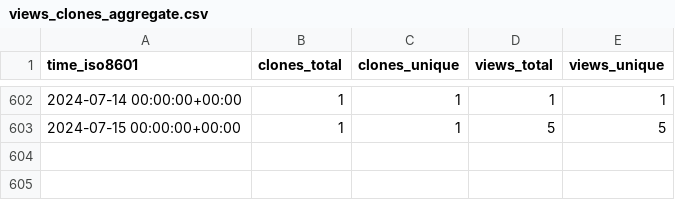
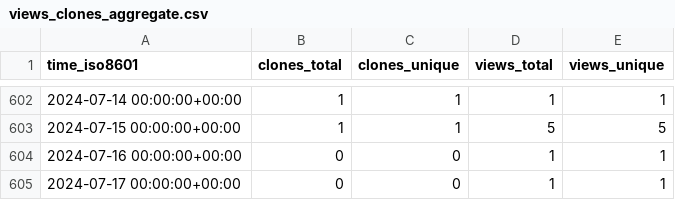
Before and after one commit to Jchicode/ghrs, a CSV file: IceFireDB/redhub/ghrs-data/views_clones_aggregate.csv, drawn as a sheet; only a part is shown, gaps mark what is left out; the diff names each change by its address in the sheet, - before the commit and + after, or states it on an @@ line.

```diff
--- a/IceFireDB/redhub/ghrs-data/views_clones_aggregate.csv
+++ b/IceFireDB/redhub/ghrs-data/views_clones_aggregate.csv
+row 604: 2024-07-16 00:00:00+00:00 | 0 | 0 | 1 | 1
+row 605: 2024-07-17 00:00:00+00:00 | 0 | 0 | 1 | 1
```
Also changed, not shown: 1 other file.
